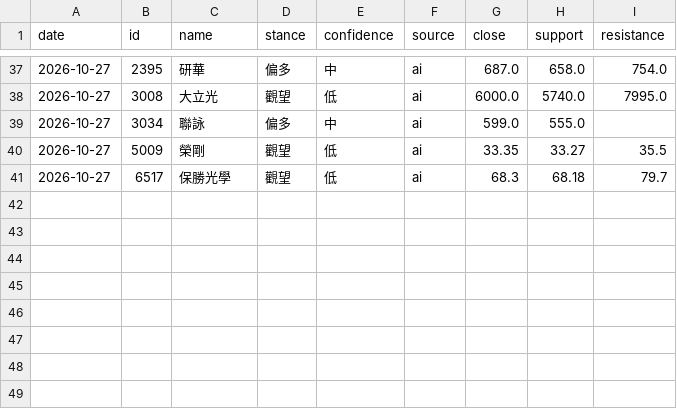
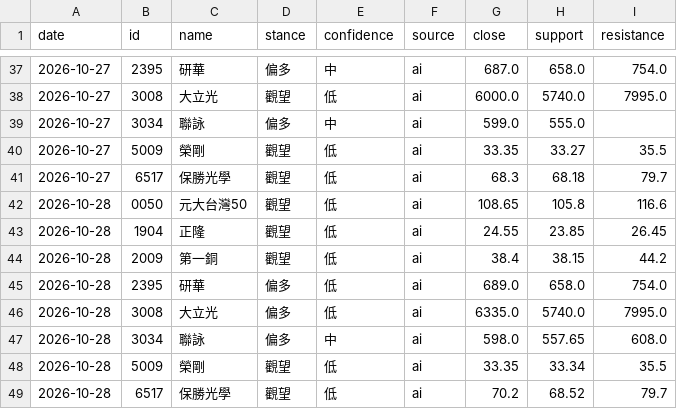
Before and after one commit to 77RockShih/stock-brief, a CSV file: data/advice_history.csv, drawn as a sheet; only a part is shown, gaps mark what is left out.

```diff
--- a/data/advice_history.csv
+++ b/data/advice_history.csv
@@ -41 +41,9 @@ date,id,name,stance,confidence,source,close,support,resistance
 2026-10-27,6517,保勝光學,觀望,低,ai,68.3,68.18,79.7
+2026-10-28,0050,元大台灣50,觀望,低,ai,108.65,105.8,116.6
+2026-10-28,1904,正隆,觀望,低,ai,24.55,23.85,26.45
+2026-10-28,2009,第一銅,觀望,低,ai,38.4,38.15,44.2
+2026-10-28,2395,研華,偏多,低,ai,689.0,658.0,754.0
+2026-10-28,3008,大立光,偏多,低,ai,6335.0,5740.0,7995.0
+2026-10-28,3034,聯詠,偏多,中,ai,598.0,557.65,608.0
+2026-10-28,5009,榮剛,觀望,低,ai,33.35,33.34,35.5
+2026-10-28,6517,保勝光學,觀望,低,ai,70.2,68.52,79.7
```
